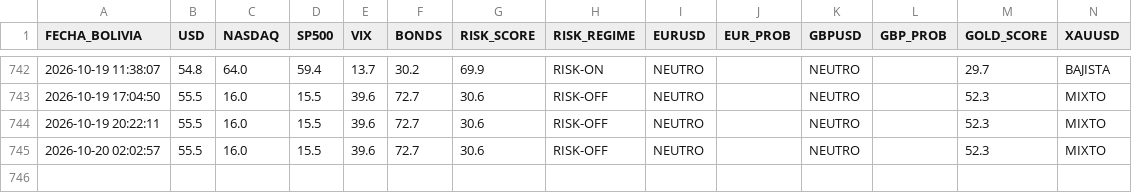
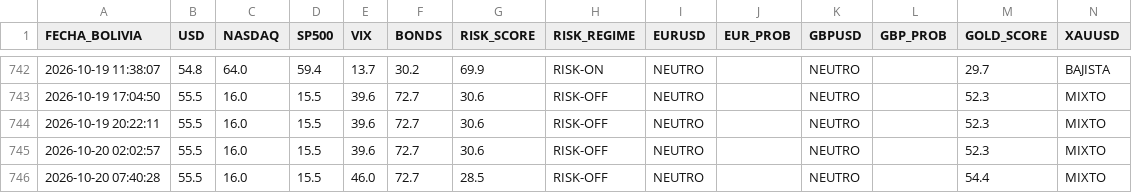
Before and after one commit to maycktupapi-cloud/will-streep-market-regime, a CSV file: market_regime_historial.csv, drawn as a sheet; only a part is shown, gaps mark what is left out; the diff names each change by its address in the sheet, - before the commit and + after, or states it on an @@ line.

```diff
--- a/market_regime_historial.csv
+++ b/market_regime_historial.csv
+row 746: 2026-10-20 07:40:28 | 55.5 | 16.0 | 15.5 | 46.0 | 72.7 | 28.5 | RISK-OFF | NEUTRO |  | NEUTRO |  | 54.4 | MIXTO
```
